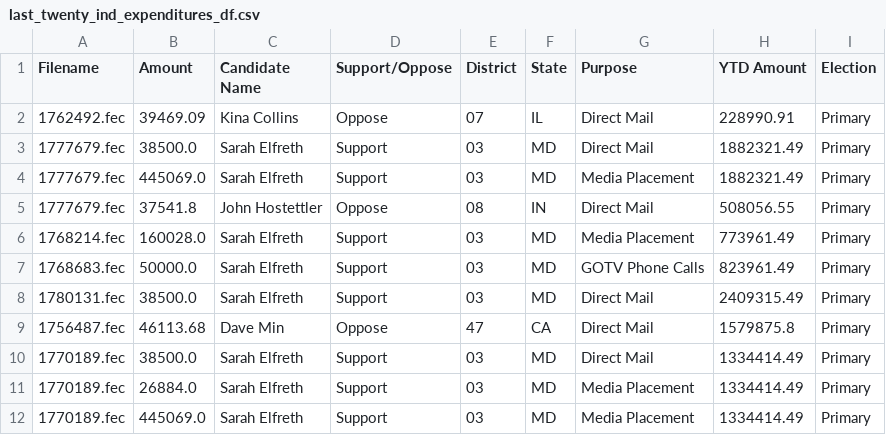
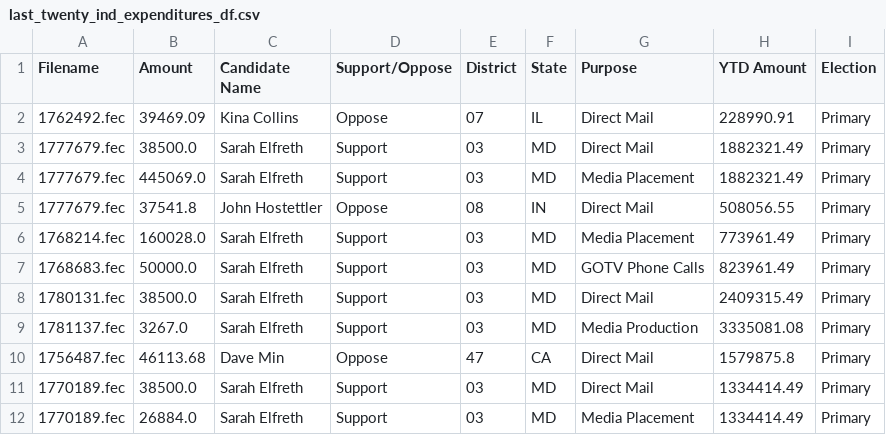
Before and after one commit to lemonaidn/udp_bot, a CSV file: last_twenty_ind_expenditures_df.csv, drawn as a sheet; only a part is shown; the shorter side is filled out with more unchanged rows.

```diff
--- a/last_twenty_ind_expenditures_df.csv
+++ b/last_twenty_ind_expenditures_df.csv
@@ -8,2 +8,3 @@ Filename,Amount,Candidate Name,Support/Oppose,District,State,Purpose,YTD Amount,
 1780131.fec,38500.0,Sarah Elfreth,Support,03,MD,Direct Mail,2409315.49,Primary
+1781137.fec,3267.0,Sarah Elfreth,Support,03,MD,Media Production,3335081.08,Primary
 1756487.fec,46113.68,Dave Min,Oppose,47,CA,Direct Mail,1579875.8,Primary
```
Also changed, not shown: fec_urls.csv, pdf_urls.csv, 3 other files.
